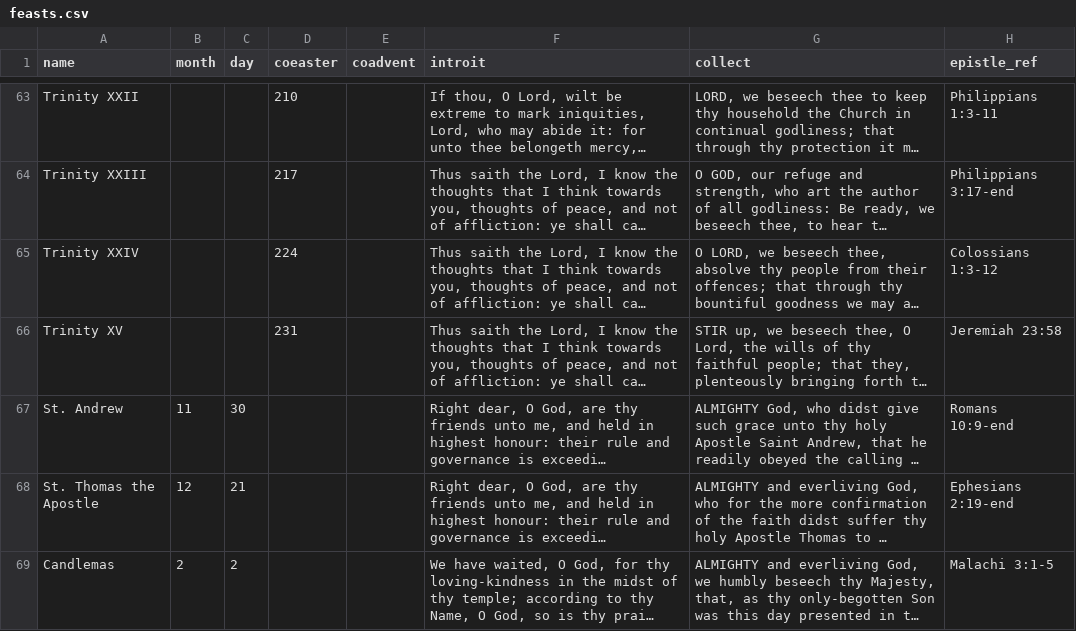
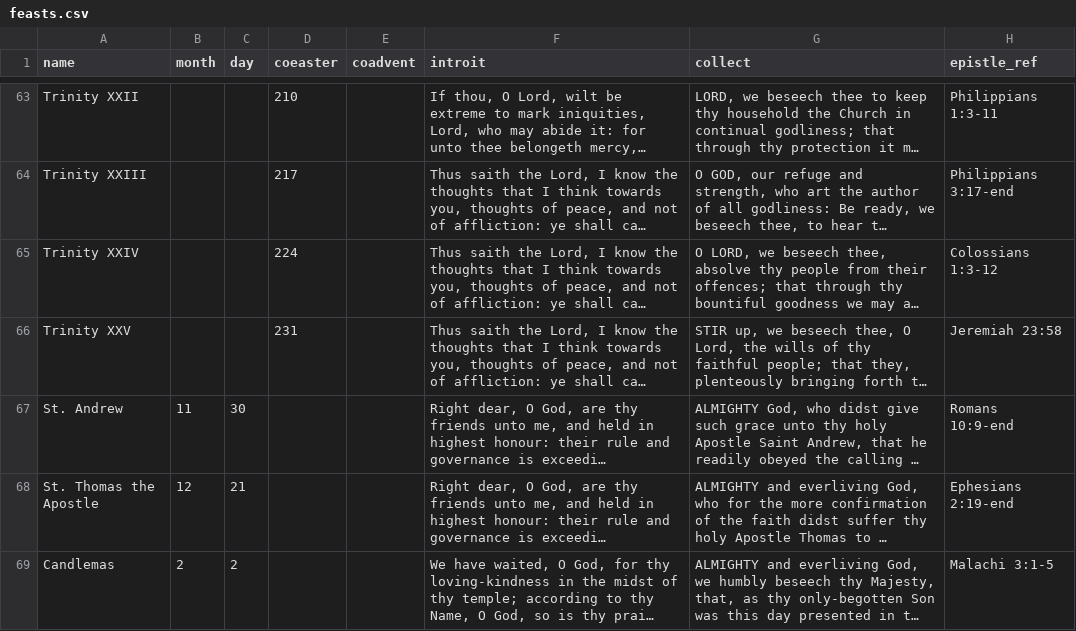
Before and after one commit to jftsang/pypew, a CSV file: data/feasts.csv, drawn as a sheet; only a part is shown, gaps mark what is left out; long unchanged cells end in …; the diff names each change by its address in the sheet, - before the commit and + after, or states it on an @@ line.

Commit message:
Fix Trinity XXV
A typo in the CSV meant that this was originally a duplicate of Trinity
XV, meaning that neither feast could be read properly.

```diff
--- a/data/feasts.csv
+++ b/data/feasts.csv
-A66 (name): Trinity XV
+A66 (name): Trinity XXV
```
Also changed, not shown: 2 other files.
